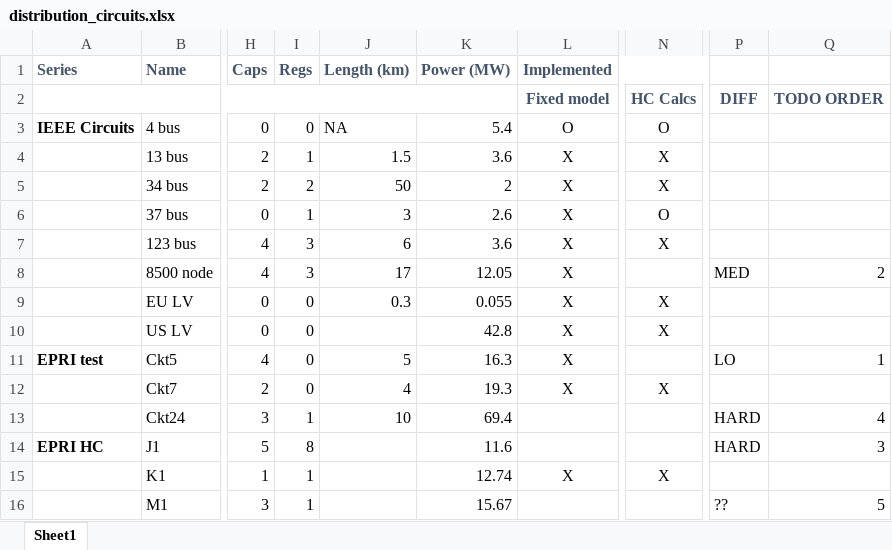
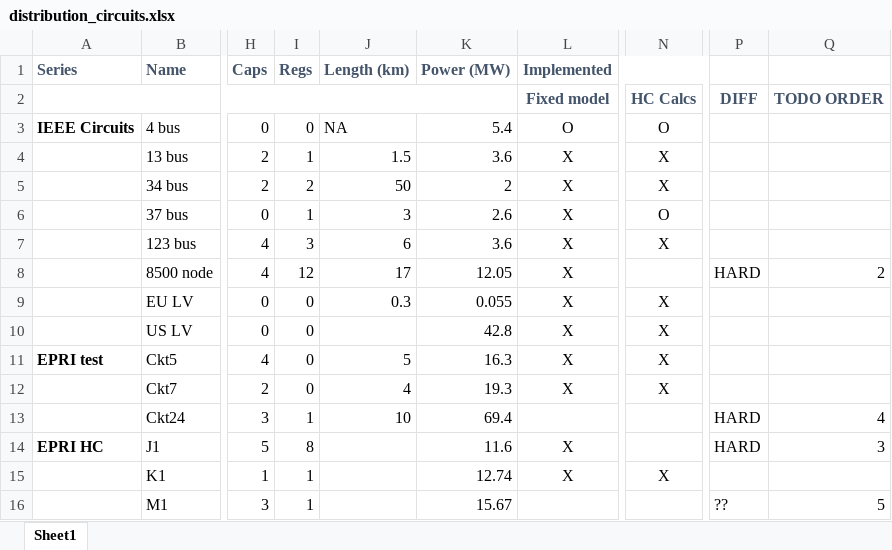
Before and after one commit to Constancellc/epg-psopt, an Excel workbook: ptech18/ieee_tn/distribution_circuits.xlsx, sheet Sheet1, drawn as a sheet; only a part is shown, gaps mark what is left out; values as stored, in another font and other column widths than the file's, no borders; conditional formats not drawn; the diff names each change by its address in the sheet, - before the commit and + after, or states it on an @@ line.

Commit message:
Getting a few more of the circuits up and running (Ckt 5 done; first part of J1; 8500 halfway through taps). Some small bug fixes.

```diff
--- a/ptech18/ieee_tn/distribution_circuits.xlsx (sheet Sheet1)
+++ b/ptech18/ieee_tn/distribution_circuits.xlsx (sheet Sheet1)
-I8 (Regs): 3
+I8 (Regs): 12
-P8: MED
+P8: HARD
-N11: (empty)
+N11: X
-P11: LO
+P11: (empty)
-Q11: 1
+Q11: (empty)
-L14 (Implemented): (empty)
+L14 (Implemented): X
```
Also changed, not shown: 15 other files.
